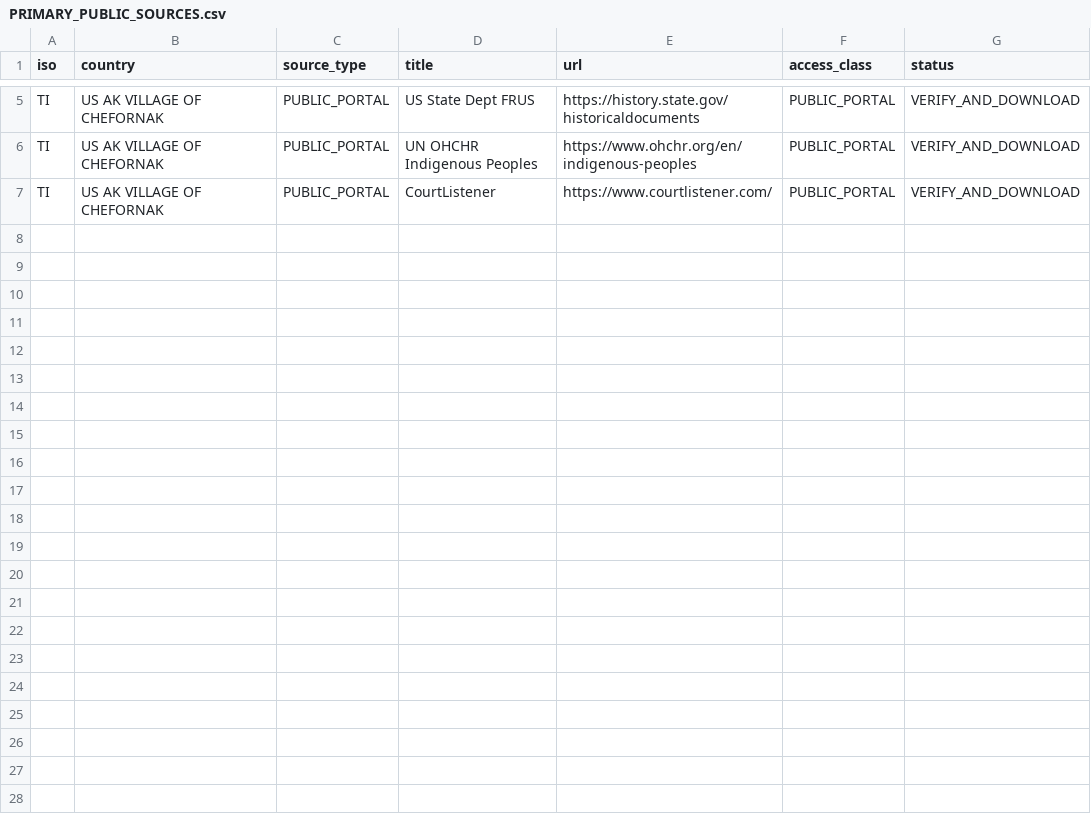
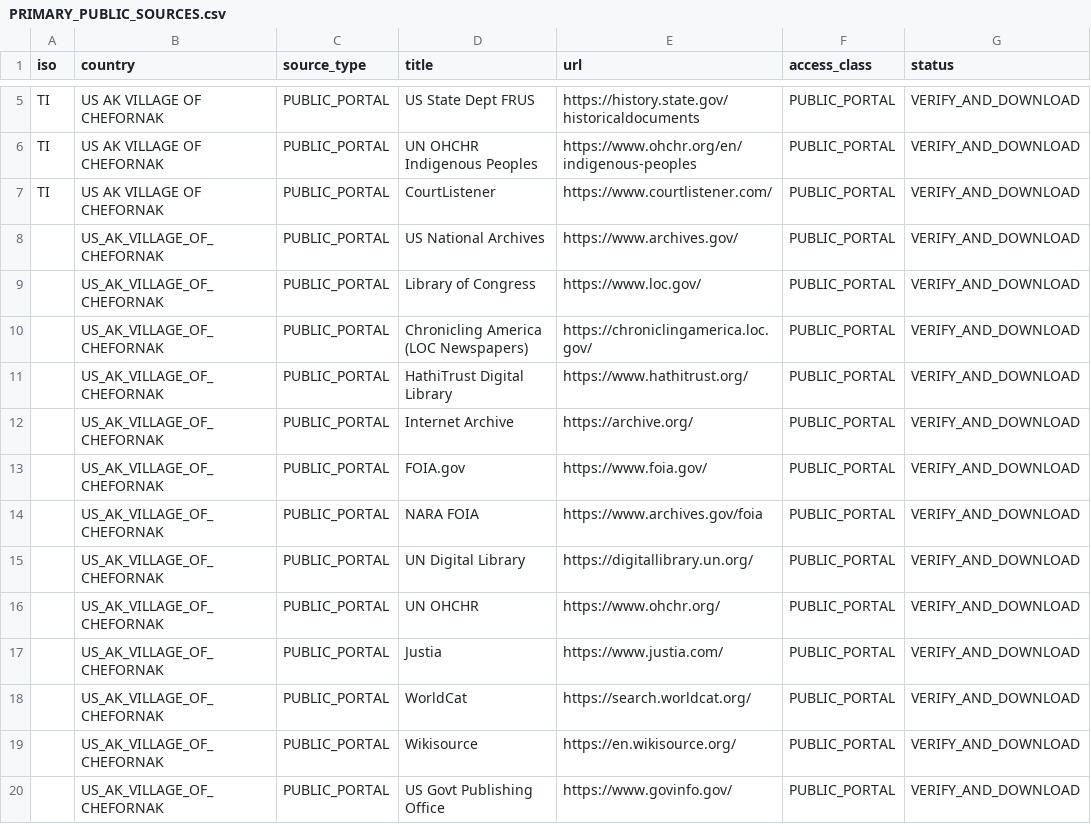
Before and after one commit to GlobalRestitutionAlliance/turtle-island-us-ak-village-of-chefornak-master-litigation, a CSV file: 03_Evidentiary_Exhibits/PRIMARY_PUBLIC_SOURCES.csv, drawn as a sheet; only a part is shown, gaps mark what is left out; the diff names each change by its address in the sheet, - before the commit and + after, or states it on an @@ line.

Commit message:
Expand primary public source registries (Batch 2)

```diff
--- a/03_Evidentiary_Exhibits/PRIMARY_PUBLIC_SOURCES.csv
+++ b/03_Evidentiary_Exhibits/PRIMARY_PUBLIC_SOURCES.csv
+row 8:  | US_AK_VILLAGE_OF_CHEFORNAK | PUBLIC_PORTAL | US National Archives | https://www.archives.gov/ | PUBLIC_PORTAL | VERIFY_AND_DOWNLOAD
+row 9:  | US_AK_VILLAGE_OF_CHEFORNAK | PUBLIC_PORTAL | Library of Congress | https://www.loc.gov/ | PUBLIC_PORTAL | VERIFY_AND_DOWNLOAD
+row 10:  | US_AK_VILLAGE_OF_CHEFORNAK | PUBLIC_PORTAL | Chronicling America (LOC Newspapers) | https://chroniclingamerica.loc.gov/ | PUBLIC_PORTAL | VERIFY_AND_DOWNLOAD
+row 11:  | US_AK_VILLAGE_OF_CHEFORNAK | PUBLIC_PORTAL | HathiTrust Digital Library | https://www.hathitrust.org/ | PUBLIC_PORTAL | VERIFY_AND_DOWNLOAD
+row 12:  | US_AK_VILLAGE_OF_CHEFORNAK | PUBLIC_PORTAL | Internet Archive | https://archive.org/ | PUBLIC_PORTAL | VERIFY_AND_DOWNLOAD
+row 13:  | US_AK_VILLAGE_OF_CHEFORNAK | PUBLIC_PORTAL | FOIA.gov | https://www.foia.gov/ | PUBLIC_PORTAL | VERIFY_AND_DOWNLOAD
+row 14:  | US_AK_VILLAGE_OF_CHEFORNAK | PUBLIC_PORTAL | NARA FOIA | https://www.archives.gov/foia | PUBLIC_PORTAL | VERIFY_AND_DOWNLOAD
+row 15:  | US_AK_VILLAGE_OF_CHEFORNAK | PUBLIC_PORTAL | UN Digital Library | https://digitallibrary.un.org/ | PUBLIC_PORTAL | VERIFY_AND_DOWNLOAD
+row 16:  | US_AK_VILLAGE_OF_CHEFORNAK | PUBLIC_PORTAL | UN OHCHR | https://www.ohchr.org/ | PUBLIC_PORTAL | VERIFY_AND_DOWNLOAD
+row 17:  | US_AK_VILLAGE_OF_CHEFORNAK | PUBLIC_PORTAL | Justia | https://www.justia.com/ | PUBLIC_PORTAL | VERIFY_AND_DOWNLOAD
+row 18:  | US_AK_VILLAGE_OF_CHEFORNAK | PUBLIC_PORTAL | WorldCat | https://search.worldcat.org/ | PUBLIC_PORTAL | VERIFY_AND_DOWNLOAD
+row 19:  | US_AK_VILLAGE_OF_CHEFORNAK | PUBLIC_PORTAL | Wikisource | https://en.wikisource.org/ | PUBLIC_PORTAL | VERIFY_AND_DOWNLOAD
+row 20:  | US_AK_VILLAGE_OF_CHEFORNAK | PUBLIC_PORTAL | US Govt Publishing Office | https://www.govinfo.gov/ | PUBLIC_PORTAL | VERIFY_AND_DOWNLOAD
```
Also changed, not shown: 2 other files.
